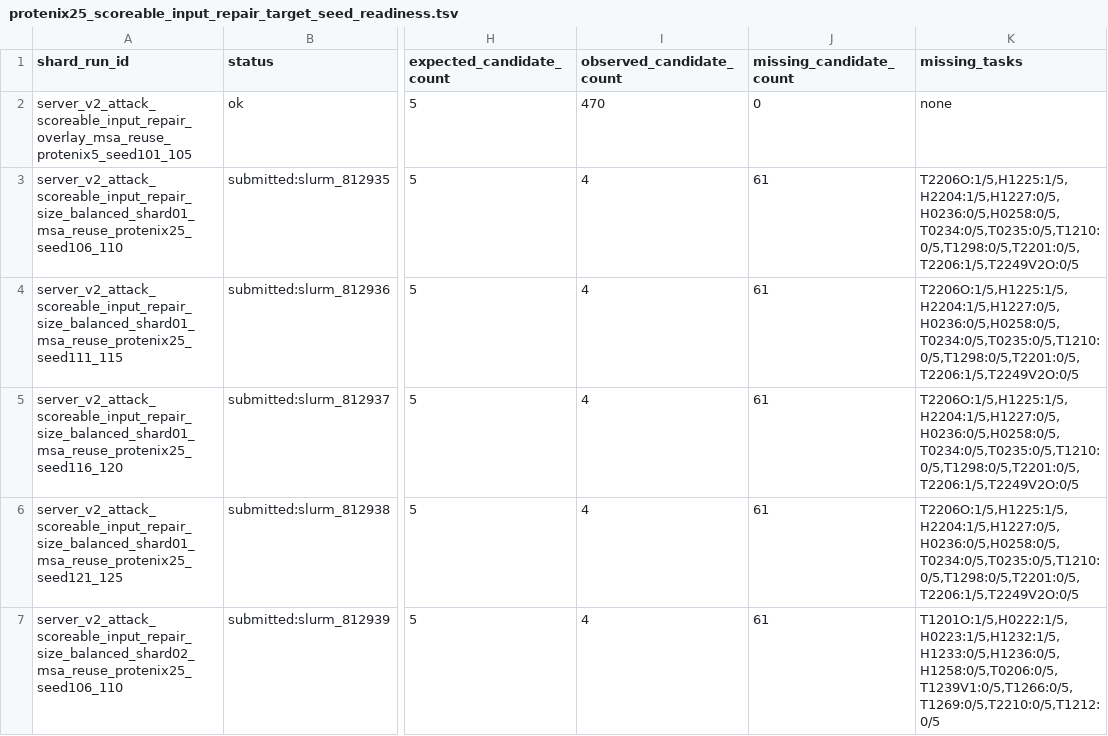
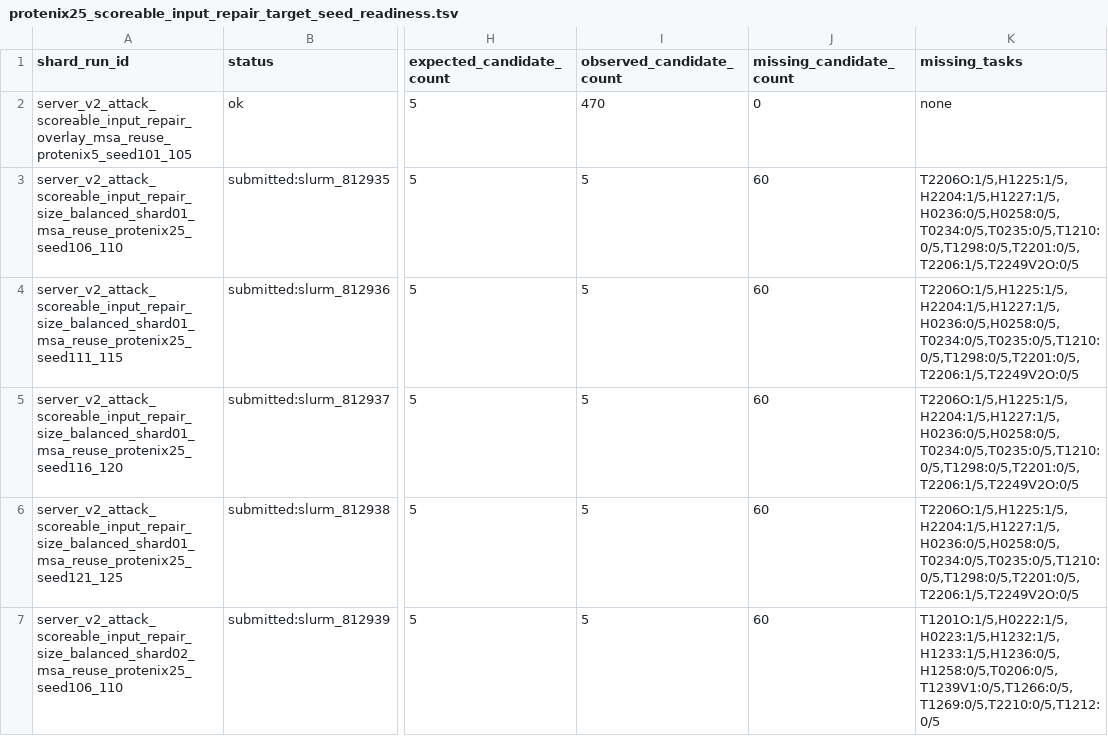
Before and after one commit to CyberDragon93/CASP-16-Autoresearch, a TSV file: diagnostics/score_probes/protenix25_scoreable_input_repair_target_seed_readiness.tsv, drawn as a sheet; only a part is shown, gaps mark what is left out; the diff covers the shown part only; the diff names each change by its address in the sheet, - before the commit and + after, or states it on an @@ line.

Commit message:
Stabilize P25 readiness polling

```diff
--- a/diagnostics/score_probes/protenix25_scoreable_input_repair_target_seed_readiness.tsv
+++ b/diagnostics/score_probes/protenix25_scoreable_input_repair_target_seed_readiness.tsv
-I3:I7 (observed_candidate_count): 4
+I3:I7 (observed_candidate_count): 5
-J3:J7 (missing_candidate_count): 61
+J3:J7 (missing_candidate_count): 60
-K3:K6 (missing_tasks): T2206O:1/5,H1225:1/5,H2204:1/5,H1227:0/5,H0236:0/5,H0258:0/5,T0234:0/5,T0235:0/5,T1210:0/5,T1298:0/5,T2201:0/5,T2206:1/5,T2249V2O:0/5
+K3:K6 (missing_tasks): T2206O:1/5,H1225:1/5,H2204:1/5,H1227:1/5,H0236:0/5,H0258:0/5,T0234:0/5,T0235:0/5,T1210:0/5,T1298:0/5,T2201:0/5,T2206:1/5,T2249V2O:0/5
-K7 (missing_tasks): T1201O:1/5,H0222:1/5,H0223:1/5,H1232:1/5,H1233:0/5,H1236:0/5,H1258:0/5,T0206:0/5,T1239V1:0/5,T1266:0/5,T1269:0/5,T2210:0/5,T1212:0/5
+K7 (missing_tasks): T1201O:1/5,H0222:1/5,H0223:1/5,H1232:1/5,H1233:1/5,H1236:0/5,H1258:0/5,T0206:0/5,T1239V1:0/5,T1266:0/5,T1269:0/5,T2210:0/5,T1212:0/5
```
Also changed, not shown: 42 edited cells elsewhere in this file, 4 other files.
